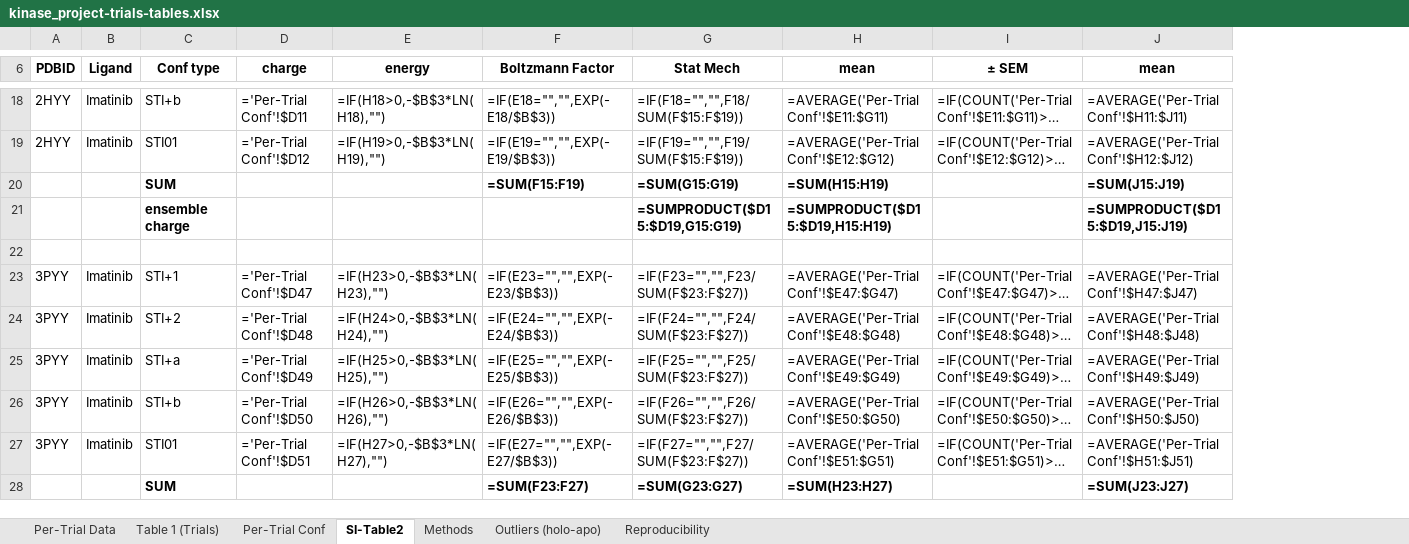
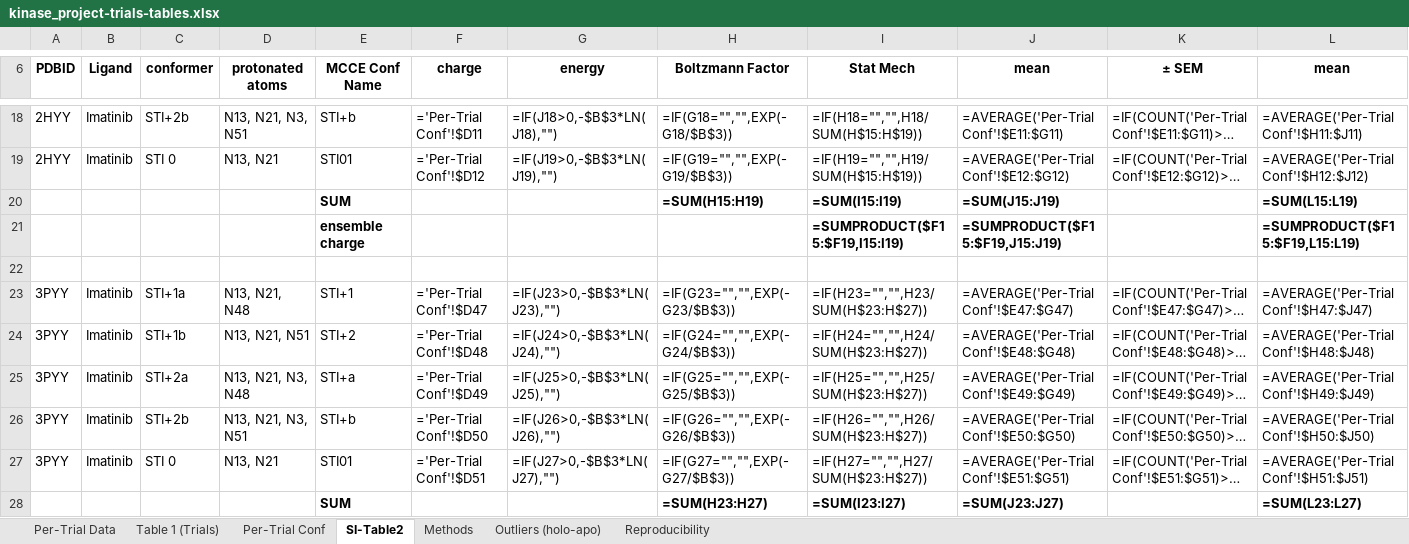
Before and after one commit to granepura/Kinases_MCCE, an Excel workbook: tables_Trials/kinase_project-trials-tables.xlsx, sheet SI-Table2, drawn as a sheet; only a part is shown, gaps mark what is left out; long unchanged cells end in …; values as stored, in another font and other column widths than the file's, no borders; formulas without a stored value are shown as written; addresses are those after the commit; the diff covers the shown part only; the diff names each change by its address in the sheet, - before the commit and + after, or states it on an @@ line.

Commit message:
Update: make_trials_tables_xlsx.py

```diff
--- a/tables_Trials/kinase_project-trials-tables.xlsx (sheet SI-Table2)
+++ b/tables_Trials/kinase_project-trials-tables.xlsx (sheet SI-Table2)
+column C (conformer), rows 18-27: STI+2b | STI 0 |  |  |  | STI+1a | STI+1b | STI+2a | STI+2b | STI 0
+column D (protonated atoms), rows 18-27: N13, N21, N3, N51 | N13, N21 |  |  |  | N13, N21, N48 | N13, N21, N51 | N13, N21, N3, N48 | N13, N21, N3, N51 | N13, N21
-E6: Conf type
+E6: MCCE Conf Name
-G18 (energy): =IF(H18>0,-$B$3*LN(H18),"")
+G18 (energy): =IF(J18>0,-$B$3*LN(J18),"")
-H18 (Boltzmann Factor): =IF(E18="","",EXP(-E18/$B$3))
+H18 (Boltzmann Factor): =IF(G18="","",EXP(-G18/$B$3))
-I18 (Stat Mech): =IF(F18="","",F18/SUM(F$15:F$19))
+I18 (Stat Mech): =IF(H18="","",H18/SUM(H$15:H$19))
-G19 (energy): =IF(H19>0,-$B$3*LN(H19),"")
+G19 (energy): =IF(J19>0,-$B$3*LN(J19),"")
-H19 (Boltzmann Factor): =IF(E19="","",EXP(-E19/$B$3))
+H19 (Boltzmann Factor): =IF(G19="","",EXP(-G19/$B$3))
-I19 (Stat Mech): =IF(F19="","",F19/SUM(F$15:F$19))
+I19 (Stat Mech): =IF(H19="","",H19/SUM(H$15:H$19))
-H20 (Boltzmann Factor): =SUM(F15:F19)
+H20 (Boltzmann Factor): =SUM(H15:H19)
-I20 (Stat Mech): =SUM(G15:G19)
+I20 (Stat Mech): =SUM(I15:I19)
-J20 (mean): =SUM(H15:H19)
+J20 (mean): =SUM(J15:J19)
-L20 (mean): =SUM(J15:J19)
+L20 (mean): =SUM(L15:L19)
-I21 (Stat Mech): =SUMPRODUCT($D15:$D19,G15:G19)
+I21 (Stat Mech): =SUMPRODUCT($F15:$F19,I15:I19)
-J21 (mean): =SUMPRODUCT($D15:$D19,H15:H19)
+J21 (mean): =SUMPRODUCT($F15:$F19,J15:J19)
-L21 (mean): =SUMPRODUCT($D15:$D19,J15:J19)
+L21 (mean): =SUMPRODUCT($F15:$F19,L15:L19)
-G23 (energy): =IF(H23>0,-$B$3*LN(H23),"")
+G23 (energy): =IF(J23>0,-$B$3*LN(J23),"")
-H23 (Boltzmann Factor): =IF(E23="","",EXP(-E23/$B$3))
+H23 (Boltzmann Factor): =IF(G23="","",EXP(-G23/$B$3))
-I23 (Stat Mech): =IF(F23="","",F23/SUM(F$23:F$27))
+I23 (Stat Mech): =IF(H23="","",H23/SUM(H$23:H$27))
-G24 (energy): =IF(H24>0,-$B$3*LN(H24),"")
+G24 (energy): =IF(J24>0,-$B$3*LN(J24),"")
-H24 (Boltzmann Factor): =IF(E24="","",EXP(-E24/$B$3))
+H24 (Boltzmann Factor): =IF(G24="","",EXP(-G24/$B$3))
-I24 (Stat Mech): =IF(F24="","",F24/SUM(F$23:F$27))
+I24 (Stat Mech): =IF(H24="","",H24/SUM(H$23:H$27))
-G25 (energy): =IF(H25>0,-$B$3*LN(H25),"")
+G25 (energy): =IF(J25>0,-$B$3*LN(J25),"")
-H25 (Boltzmann Factor): =IF(E25="","",EXP(-E25/$B$3))
+H25 (Boltzmann Factor): =IF(G25="","",EXP(-G25/$B$3))
-I25 (Stat Mech): =IF(F25="","",F25/SUM(F$23:F$27))
+I25 (Stat Mech): =IF(H25="","",H25/SUM(H$23:H$27))
-G26 (energy): =IF(H26>0,-$B$3*LN(H26),"")
+G26 (energy): =IF(J26>0,-$B$3*LN(J26),"")
-H26 (Boltzmann Factor): =IF(E26="","",EXP(-E26/$B$3))
+H26 (Boltzmann Factor): =IF(G26="","",EXP(-G26/$B$3))
-I26 (Stat Mech): =IF(F26="","",F26/SUM(F$23:F$27))
+I26 (Stat Mech): =IF(H26="","",H26/SUM(H$23:H$27))
-G27 (energy): =IF(H27>0,-$B$3*LN(H27),"")
+G27 (energy): =IF(J27>0,-$B$3*LN(J27),"")
-H27 (Boltzmann Factor): =IF(E27="","",EXP(-E27/$B$3))
+H27 (Boltzmann Factor): =IF(G27="","",EXP(-G27/$B$3))
-I27 (Stat Mech): =IF(F27="","",F27/SUM(F$23:F$27))
+I27 (Stat Mech): =IF(H27="","",H27/SUM(H$23:H$27))
-H28 (Boltzmann Factor): =SUM(F23:F27)
+H28 (Boltzmann Factor): =SUM(H23:H27)
-I28 (Stat Mech): =SUM(G23:G27)
+I28 (Stat Mech): =SUM(I23:I27)
-J28 (mean): =SUM(H23:H27)
+J28 (mean): =SUM(J23:J27)
-L28 (mean): =SUM(J23:J27)
+L28 (mean): =SUM(L23:L27)
```
Also changed, not shown: 645 edited cells elsewhere in this sheet, sheet Methods, tables_Trials/kinase_project-trials-tables_values.xlsx, 1 other file.
